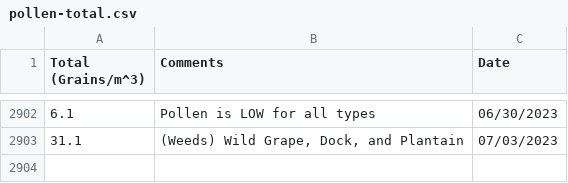
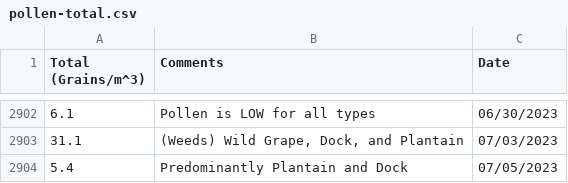
Before and after one commit to stephencarino/pollen, a CSV file: data/pollen-total.csv, drawn as a sheet; only a part is shown, gaps mark what is left out.

```diff
--- a/data/pollen-total.csv
+++ b/data/pollen-total.csv
@@ -2903 +2903,2 @@ Total (Grains/m^3)|Comments|Date
 31.1|(Weeds) Wild Grape, Dock, and Plantain|07/03/2023
+5.4|Predominantly Plantain and Dock|07/05/2023
```
Also changed, not shown: data/pollen-type.csv.
